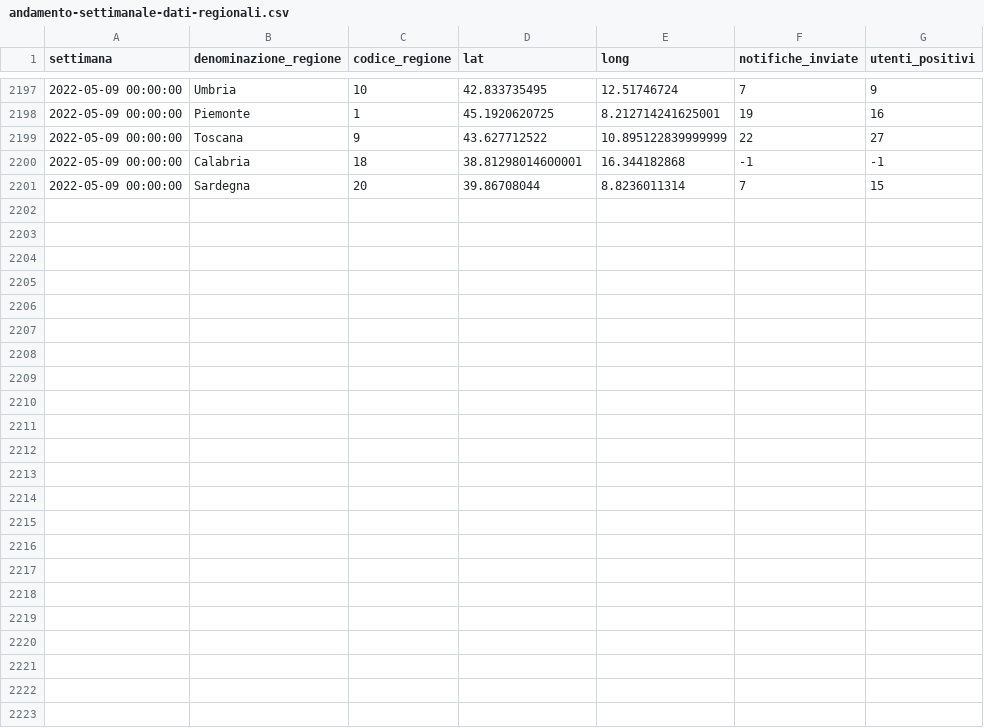
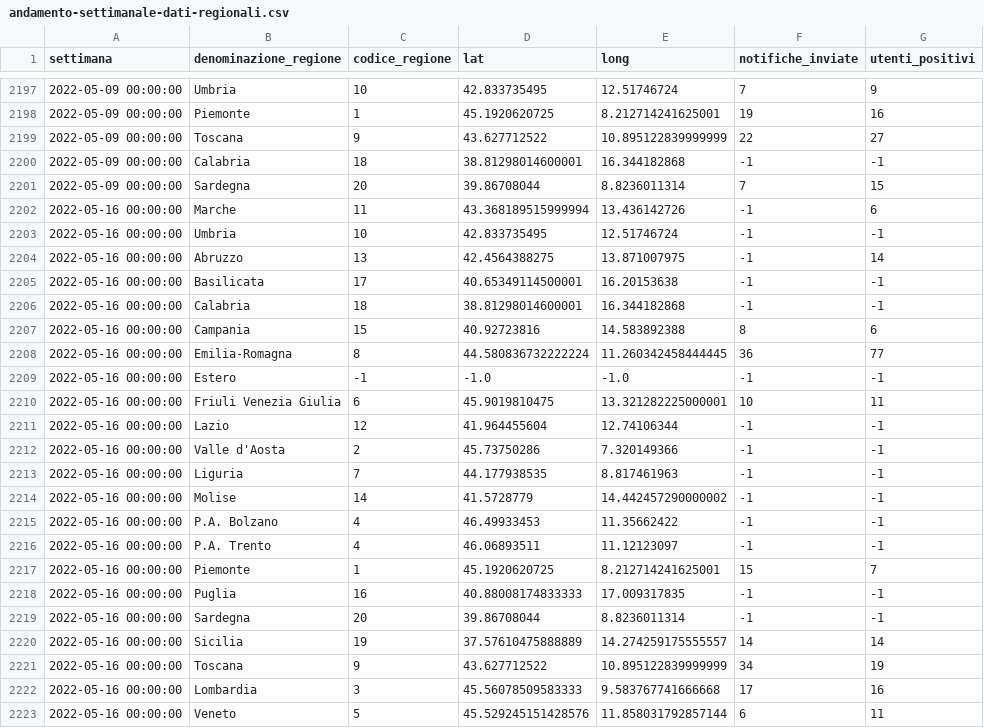
Before and after one commit to immuni-app/web-site, a CSV file: src/assets/json/andamento-settimanale-dati-regionali.csv, drawn as a sheet; only a part is shown, gaps mark what is left out; the diff names each change by its address in the sheet, - before the commit and + after, or states it on an @@ line.

```diff
--- a/src/assets/json/andamento-settimanale-dati-regionali.csv
+++ b/src/assets/json/andamento-settimanale-dati-regionali.csv
+row 2202: 2022-05-16 00:00:00 | Marche | 11 | 43.368189515999994 | 13.436142726 | -1 | 6
+row 2203: 2022-05-16 00:00:00 | Umbria | 10 | 42.833735495 | 12.51746724 | -1 | -1
+row 2204: 2022-05-16 00:00:00 | Abruzzo | 13 | 42.4564388275 | 13.871007975 | -1 | 14
+row 2205: 2022-05-16 00:00:00 | Basilicata | 17 | 40.65349114500001 | 16.20153638 | -1 | -1
+row 2206: 2022-05-16 00:00:00 | Calabria | 18 | 38.81298014600001 | 16.344182868 | -1 | -1
+row 2207: 2022-05-16 00:00:00 | Campania | 15 | 40.92723816 | 14.583892388 | 8 | 6
+row 2208: 2022-05-16 00:00:00 | Emilia-Romagna | 8 | 44.580836732222224 | 11.260342458444445 | 36 | 77
+row 2209: 2022-05-16 00:00:00 | Estero | -1 | -1.0 | -1.0 | -1 | -1
+row 2210: 2022-05-16 00:00:00 | Friuli Venezia Giulia | 6 | 45.9019810475 | 13.321282225000001 | 10 | 11
+row 2211: 2022-05-16 00:00:00 | Lazio | 12 | 41.964455604 | 12.74106344 | -1 | -1
+row 2212: 2022-05-16 00:00:00 | Valle d'Aosta | 2 | 45.73750286 | 7.320149366 | -1 | -1
+row 2213: 2022-05-16 00:00:00 | Liguria | 7 | 44.177938535 | 8.817461963 | -1 | -1
+row 2214: 2022-05-16 00:00:00 | Molise | 14 | 41.5728779 | 14.442457290000002 | -1 | -1
+row 2215: 2022-05-16 00:00:00 | P.A. Bolzano | 4 | 46.49933453 | 11.35662422 | -1 | -1
+row 2216: 2022-05-16 00:00:00 | P.A. Trento | 4 | 46.06893511 | 11.12123097 | -1 | -1
+row 2217: 2022-05-16 00:00:00 | Piemonte | 1 | 45.1920620725 | 8.212714241625001 | 15 | 7
+row 2218: 2022-05-16 00:00:00 | Puglia | 16 | 40.88008174833333 | 17.009317835 | -1 | -1
+row 2219: 2022-05-16 00:00:00 | Sardegna | 20 | 39.86708044 | 8.8236011314 | -1 | -1
+row 2220: 2022-05-16 00:00:00 | Sicilia | 19 | 37.57610475888889 | 14.274259175555557 | 14 | 14
+row 2221: 2022-05-16 00:00:00 | Toscana | 9 | 43.627712522 | 10.895122839999999 | 34 | 19
+row 2222: 2022-05-16 00:00:00 | Lombardia | 3 | 45.56078509583333 | 9.583767741666668 | 17 | 16
+row 2223: 2022-05-16 00:00:00 | Veneto | 5 | 45.529245151428576 | 11.858031792857144 | 6 | 11
```
Also changed, not shown: src/assets/json/andamento-dati-nazionali.csv, src/assets/json/andamento-download.csv, 5 other files.
